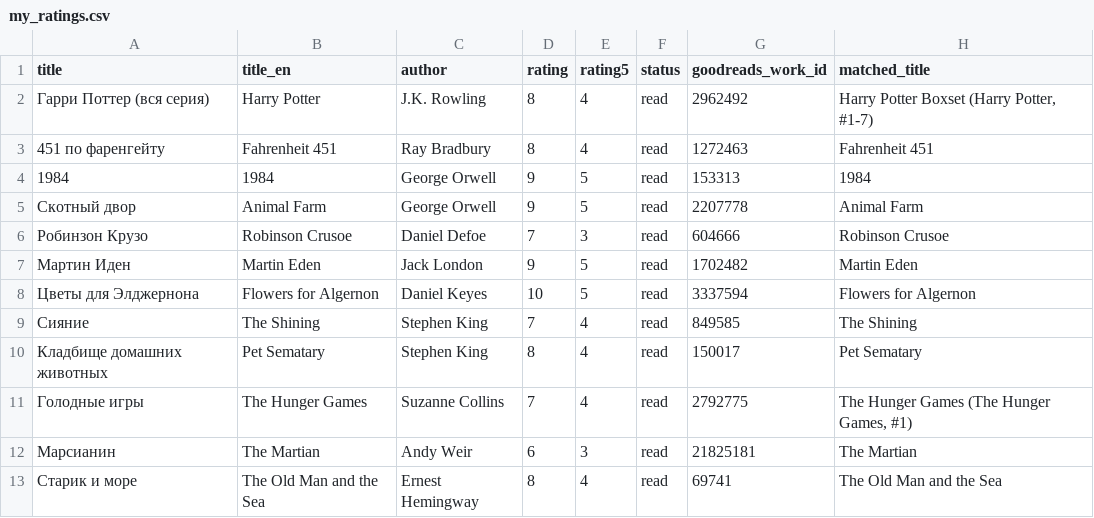
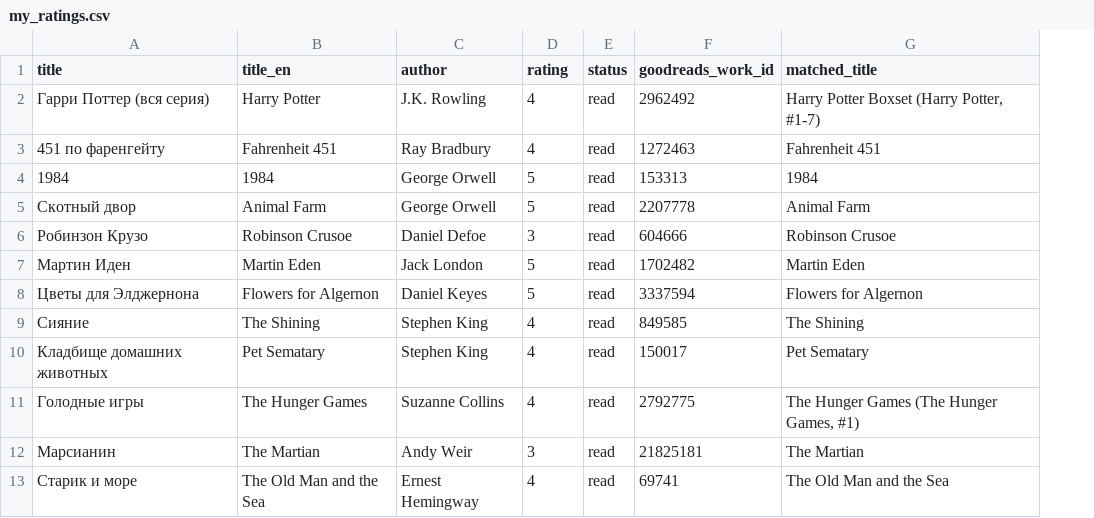
Before and after one commit to gewoih/BooksEngine, a CSV file: profiles/my_ratings.csv, drawn as a sheet; only a part is shown; removed rows and columns are numbered as before the commit, all else as after; the diff names each change by its address in the sheet, - before the commit and + after, or states it on an @@ line.

```diff
--- a/profiles/my_ratings.csv
+++ b/profiles/my_ratings.csv
-column D (rating), rows 2-13: 8 | 8 | 9 | 9 | 7 | 9 | 10 | 7 | 8 | 7 | 6 | 8
-D1: rating5
+D1: rating
```
Also changed, not shown: 19 other files.
